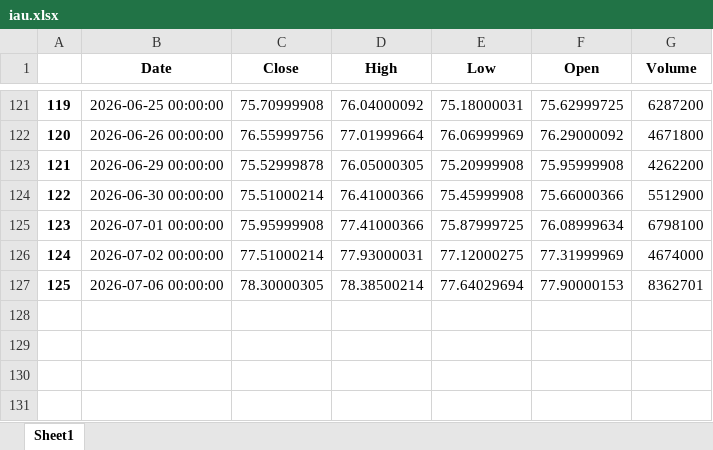
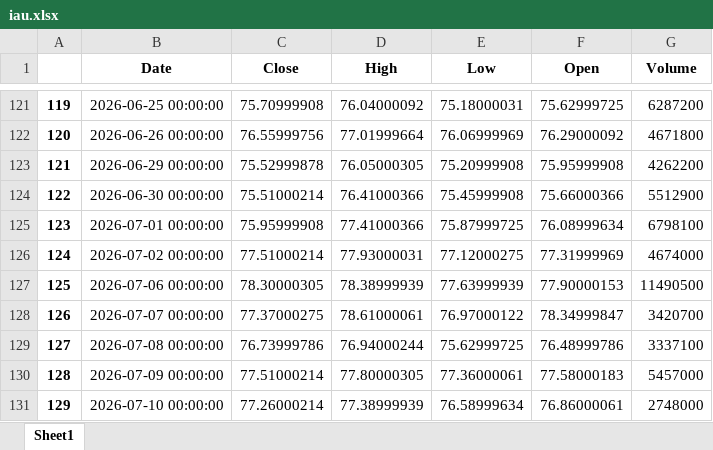
Before and after one commit to yevhen1231/ibkr-dashboard, an Excel workbook: Data/iau.xlsx, sheet Sheet1, drawn as a sheet; only a part is shown, gaps mark what is left out; values as stored, in another font and other column widths than the file's, no borders; the diff names each change by its address in the sheet, - before the commit and + after, or states it on an @@ line.

```diff
--- a/Data/iau.xlsx (sheet Sheet1)
+++ b/Data/iau.xlsx (sheet Sheet1)
-D127 (High): 78.38500214
+D127 (High): 78.38999939
-E127 (Low): 77.64029694
+E127 (Low): 77.63999939
-G127 (Volume): 8362701
+G127 (Volume): 11490500
+row 128: 126 | 2026-07-07 00:00:00 | 77.37000275 | 78.61000061 | 76.97000122 | 78.34999847 | 3420700
+row 129: 127 | 2026-07-08 00:00:00 | 76.73999786 | 76.94000244 | 75.62999725 | 76.48999786 | 3337100
+row 130: 128 | 2026-07-09 00:00:00 | 77.51000214 | 77.80000305 | 77.36000061 | 77.58000183 | 5457000
+row 131: 129 | 2026-07-10 00:00:00 | 77.26000214 | 77.38999939 | 76.58999634 | 76.86000061 | 2748000
```
Also changed, not shown: Data/df.xlsx, Data/sgov.xlsx, 2 other files.
